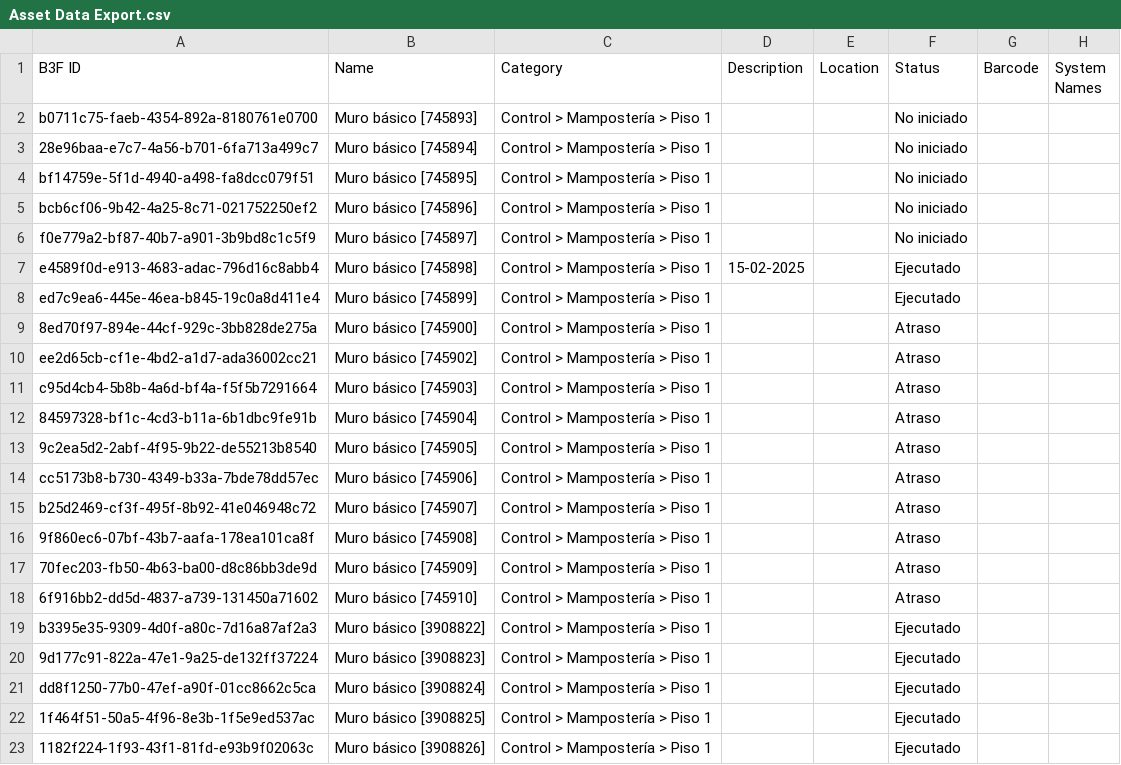
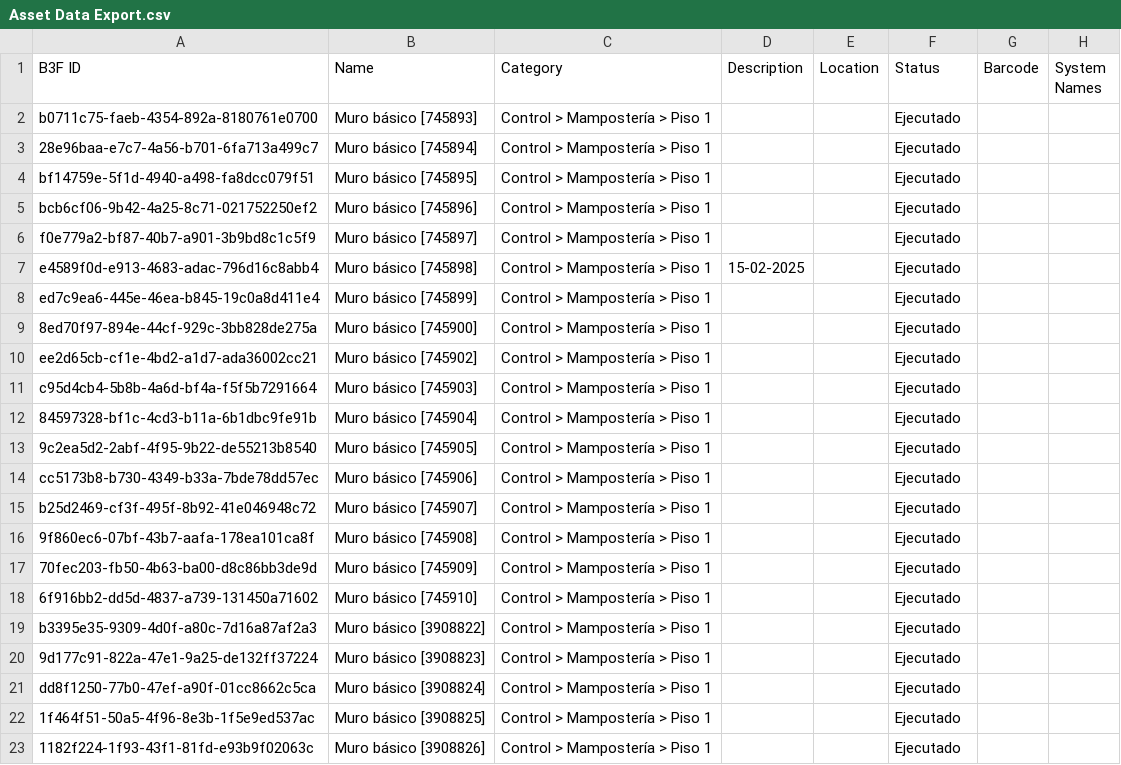
Before and after one commit to cpulgarinIngeurbe/CortesDeObra1, a CSV file: exports/Asset Data Export.csv, drawn as a sheet; only a part is shown; the diff covers the shown part only; the diff names each change by its address in the sheet, - before the commit and + after, or states it on an @@ line.

```diff
--- a/exports/Asset Data Export.csv
+++ b/exports/Asset Data Export.csv
-F2:F6 (Status): No iniciado
+F2:F6 (Status): Ejecutado
-F9:F18 (Status): Atraso
+F9:F18 (Status): Ejecutado
```
Also changed, not shown: 34 edited cells elsewhere in this file.
